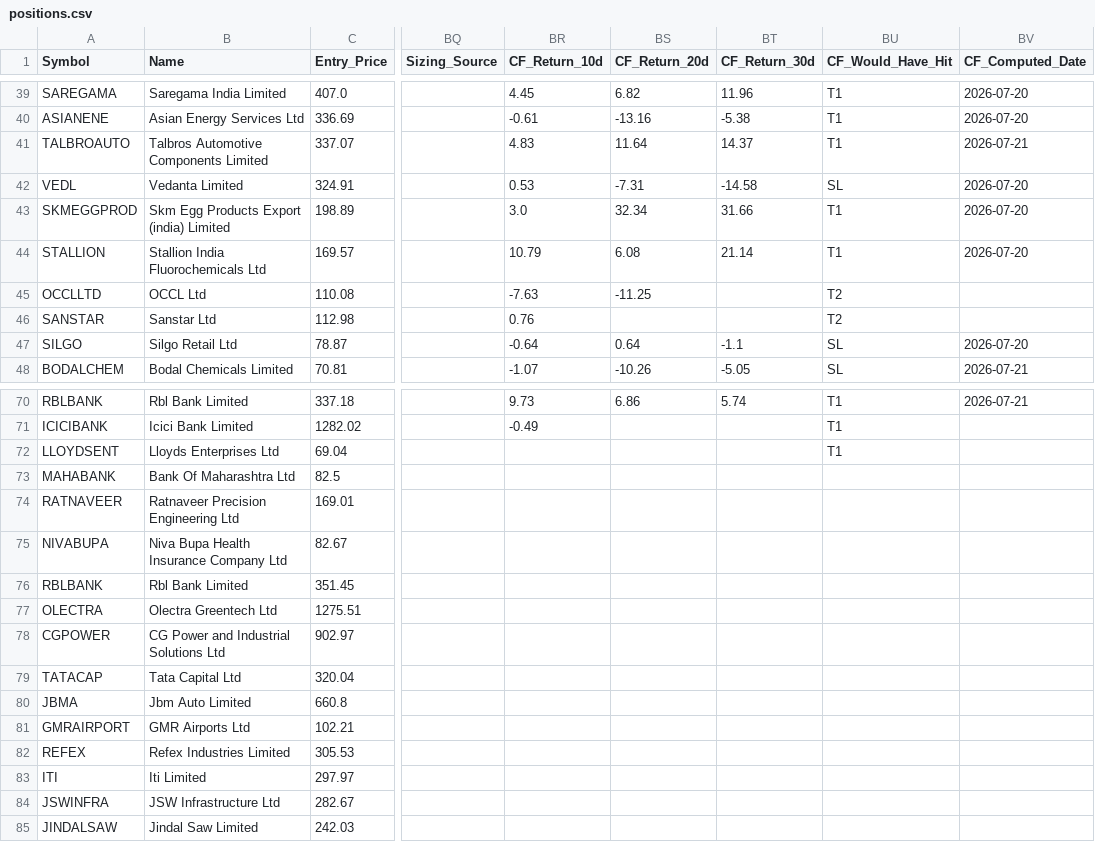
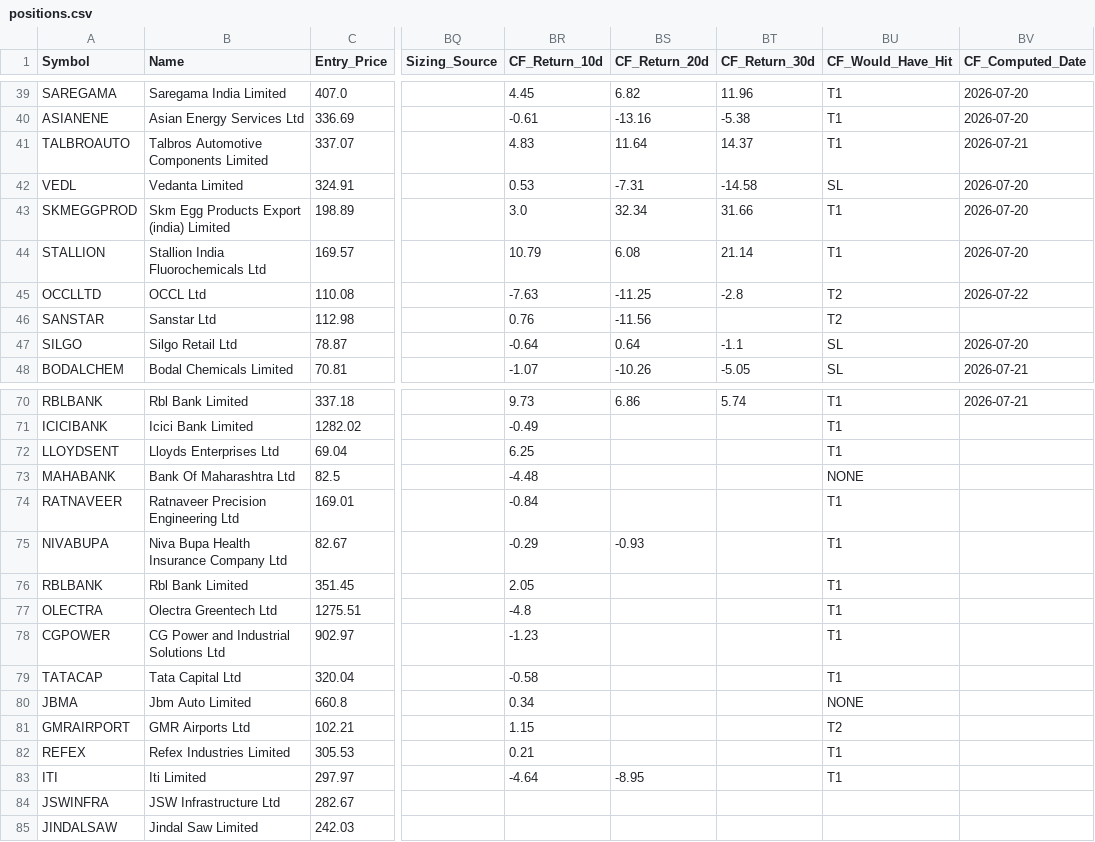
Before and after one commit to AbhiAbhiAbhi/swing-sentinel, a CSV file: data/positions.csv, drawn as a sheet; only a part is shown, gaps mark what is left out; the diff names each change by its address in the sheet, - before the commit and + after, or states it on an @@ line.

Commit message:
Auto: morning watchlist level adjustments [skip ci]

```diff
--- a/data/positions.csv
+++ b/data/positions.csv
-BT45 (CF_Return_30d): (empty)
+BT45 (CF_Return_30d): -2.8
-BV45 (CF_Computed_Date): (empty)
+BV45 (CF_Computed_Date): 2026-07-22
-BS46 (CF_Return_20d): (empty)
+BS46 (CF_Return_20d): -11.56
-BR72 (CF_Return_10d): (empty)
+BR72 (CF_Return_10d): 6.25
-BR73 (CF_Return_10d): (empty)
+BR73 (CF_Return_10d): -4.48
-BU73 (CF_Would_Have_Hit): (empty)
+BU73 (CF_Would_Have_Hit): NONE
-BR74 (CF_Return_10d): (empty)
+BR74 (CF_Return_10d): -0.84
-BU74:BU79 (CF_Would_Have_Hit): (empty)
+BU74:BU79 (CF_Would_Have_Hit): T1
-BR75 (CF_Return_10d): (empty)
+BR75 (CF_Return_10d): -0.29
-BS75 (CF_Return_20d): (empty)
+BS75 (CF_Return_20d): -0.93
-BR76 (CF_Return_10d): (empty)
+BR76 (CF_Return_10d): 2.05
-BR77 (CF_Return_10d): (empty)
+BR77 (CF_Return_10d): -4.8
-BR78 (CF_Return_10d): (empty)
+BR78 (CF_Return_10d): -1.23
-BR79 (CF_Return_10d): (empty)
+BR79 (CF_Return_10d): -0.58
-BR80 (CF_Return_10d): (empty)
+BR80 (CF_Return_10d): 0.34
-BU80 (CF_Would_Have_Hit): (empty)
+BU80 (CF_Would_Have_Hit): NONE
-BR81 (CF_Return_10d): (empty)
+BR81 (CF_Return_10d): 1.15
-BU81 (CF_Would_Have_Hit): (empty)
+BU81 (CF_Would_Have_Hit): T2
-BR82 (CF_Return_10d): (empty)
+BR82 (CF_Return_10d): 0.21
-BU82:BU83 (CF_Would_Have_Hit): (empty)
+BU82:BU83 (CF_Would_Have_Hit): T1
-BR83 (CF_Return_10d): (empty)
+BR83 (CF_Return_10d): -4.64
-BS83 (CF_Return_20d): (empty)
+BS83 (CF_Return_20d): -8.95
```
